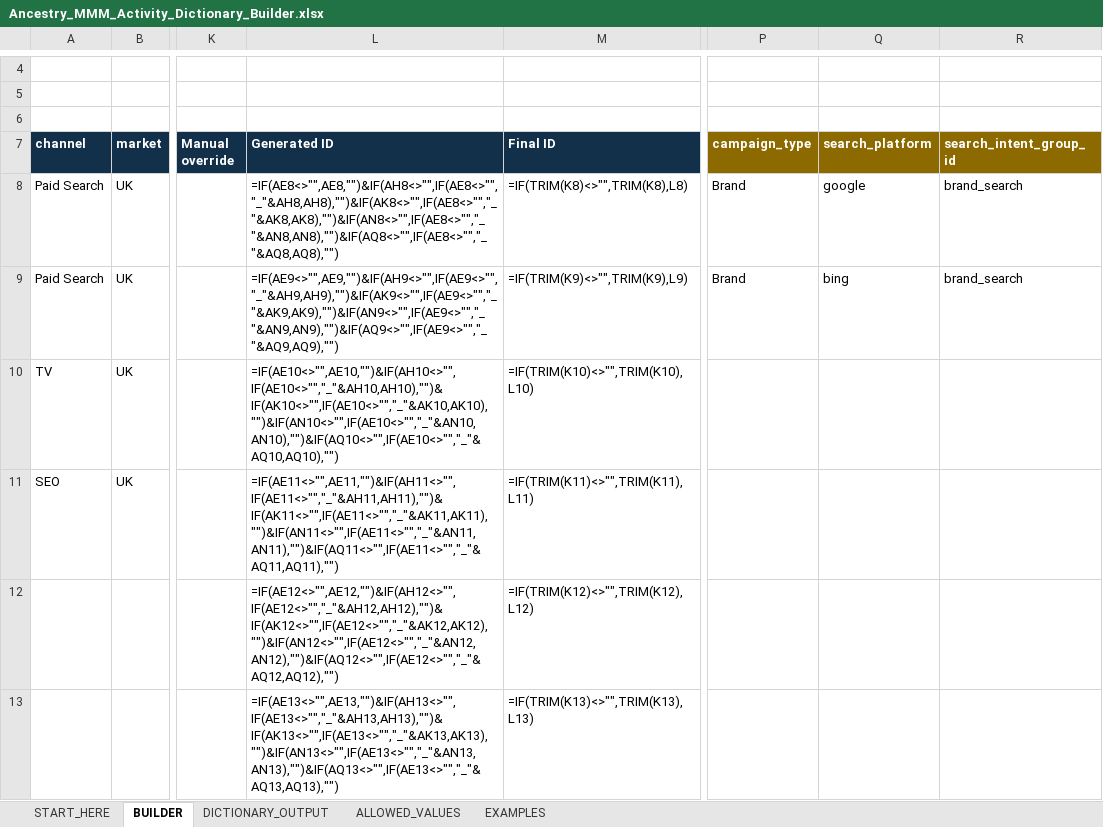
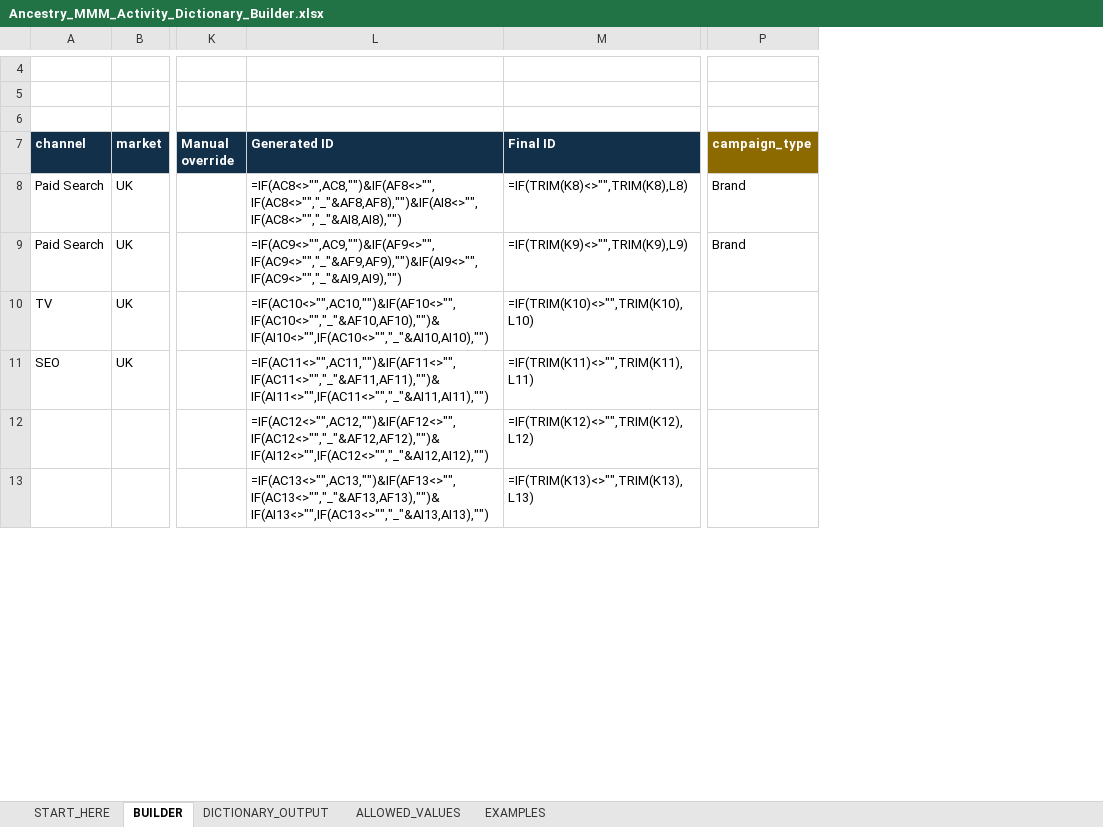
Before and after one commit to papayasamosa/Media-Mix-Lab, an Excel workbook: docs/Ancestry_MMM_Activity_Dictionary_Builder.xlsx, sheet BUILDER, drawn as a sheet; only a part is shown, gaps mark what is left out; values as stored, in another font and other column widths than the file's, no borders; formulas without a stored value are shown as written; conditional formats and table styles not drawn; the diff covers the shown part only; the diff names each change by its address in the sheet, - before the commit and + after, or states it on an @@ line.

```diff
--- a/docs/Ancestry_MMM_Activity_Dictionary_Builder.xlsx (sheet BUILDER)
+++ b/docs/Ancestry_MMM_Activity_Dictionary_Builder.xlsx (sheet BUILDER)
-column Q (search_platform), rows 8-9: google | bing
-column R (search_intent_group_id), rows 8-9: brand_search | brand_search
-L8 (Generated ID): =IF(AE8<>"",AE8,"")&IF(AH8<>"",IF(AE8<>"","_"&AH8,AH8),"")&IF(AK8<>"",IF(AE8<>"","_"&AK8,AK8),"")&IF(AN8<>"",IF(AE8<>"","_"&AN8,AN8),"")&IF(AQ8<>"",IF(AE8<>"","_"&AQ8,AQ8),"")
+L8 (Generated ID): =IF(AC8<>"",AC8,"")&IF(AF8<>"",IF(AC8<>"","_"&AF8,AF8),"")&IF(AI8<>"",IF(AC8<>"","_"&AI8,AI8),"")
-L9 (Generated ID): =IF(AE9<>"",AE9,"")&IF(AH9<>"",IF(AE9<>"","_"&AH9,AH9),"")&IF(AK9<>"",IF(AE9<>"","_"&AK9,AK9),"")&IF(AN9<>"",IF(AE9<>"","_"&AN9,AN9),"")&IF(AQ9<>"",IF(AE9<>"","_"&AQ9,AQ9),"")
+L9 (Generated ID): =IF(AC9<>"",AC9,"")&IF(AF9<>"",IF(AC9<>"","_"&AF9,AF9),"")&IF(AI9<>"",IF(AC9<>"","_"&AI9,AI9),"")
-L10 (Generated ID): =IF(AE10<>"",AE10,"")&IF(AH10<>"",IF(AE10<>"","_"&AH10,AH10),"")&IF(AK10<>"",IF(AE10<>"","_"&AK10,AK10),"")&IF(AN10<>"",IF(AE10<>"","_"&AN10,AN10),"")&IF(AQ10<>"",IF(AE10<>"","_"&AQ10,AQ10),"")
+L10 (Generated ID): =IF(AC10<>"",AC10,"")&IF(AF10<>"",IF(AC10<>"","_"&AF10,AF10),"")&IF(AI10<>"",IF(AC10<>"","_"&AI10,AI10),"")
-L11 (Generated ID): =IF(AE11<>"",AE11,"")&IF(AH11<>"",IF(AE11<>"","_"&AH11,AH11),"")&IF(AK11<>"",IF(AE11<>"","_"&AK11,AK11),"")&IF(AN11<>"",IF(AE11<>"","_"&AN11,AN11),"")&IF(AQ11<>"",IF(AE11<>"","_"&AQ11,AQ11),"")
+L11 (Generated ID): =IF(AC11<>"",AC11,"")&IF(AF11<>"",IF(AC11<>"","_"&AF11,AF11),"")&IF(AI11<>"",IF(AC11<>"","_"&AI11,AI11),"")
-L12 (Generated ID): =IF(AE12<>"",AE12,"")&IF(AH12<>"",IF(AE12<>"","_"&AH12,AH12),"")&IF(AK12<>"",IF(AE12<>"","_"&AK12,AK12),"")&IF(AN12<>"",IF(AE12<>"","_"&AN12,AN12),"")&IF(AQ12<>"",IF(AE12<>"","_"&AQ12,AQ12),"")
+L12 (Generated ID): =IF(AC12<>"",AC12,"")&IF(AF12<>"",IF(AC12<>"","_"&AF12,AF12),"")&IF(AI12<>"",IF(AC12<>"","_"&AI12,AI12),"")
-L13 (Generated ID): =IF(AE13<>"",AE13,"")&IF(AH13<>"",IF(AE13<>"","_"&AH13,AH13),"")&IF(AK13<>"",IF(AE13<>"","_"&AK13,AK13),"")&IF(AN13<>"",IF(AE13<>"","_"&AN13,AN13),"")&IF(AQ13<>"",IF(AE13<>"","_"&AQ13,AQ13),"")
+L13 (Generated ID): =IF(AC13<>"",AC13,"")&IF(AF13<>"",IF(AC13<>"","_"&AF13,AF13),"")&IF(AI13<>"",IF(AC13<>"","_"&AI13,AI13),"")
```
Also changed, not shown: 18 edited cells elsewhere in this sheet, sheet DICTIONARY_OUTPUT, sheet ALLOWED_VALUES, sheet START_HERE, hidden cells, docs/Ancestry_MMM_Context_Dictionary_Builder.xlsx, docs/Ancestry_MMM_Outcome_Dictionary_Builder.xlsx, 4 other files.
